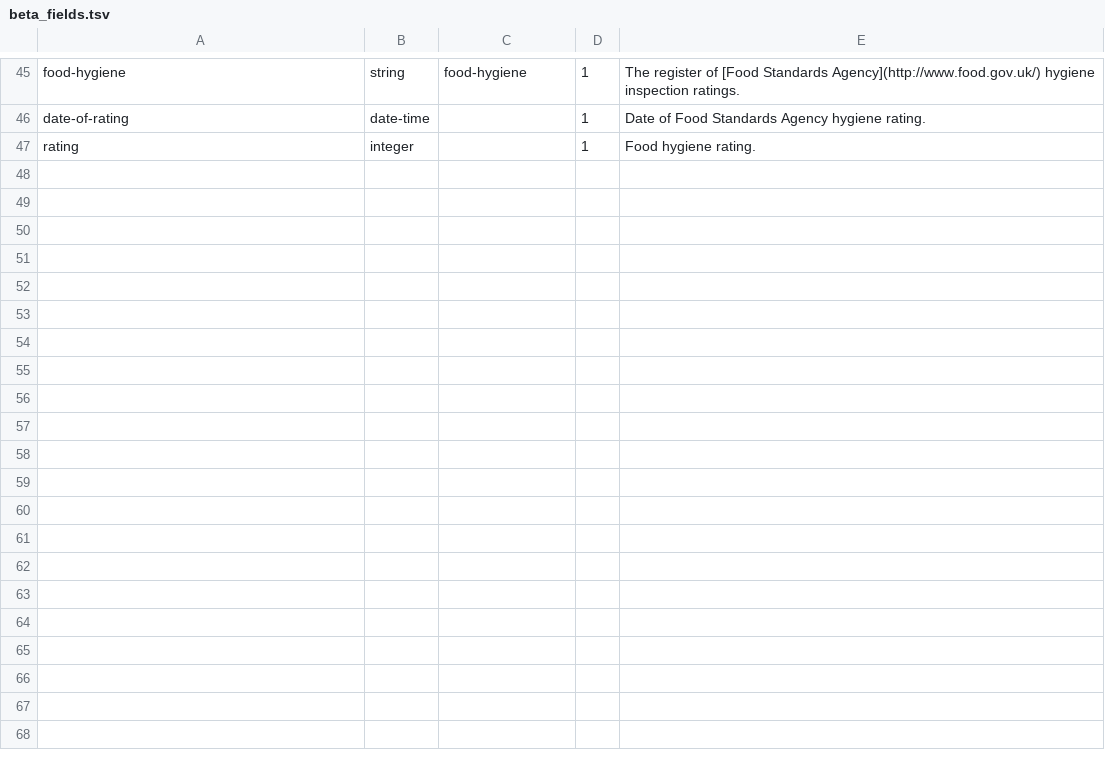
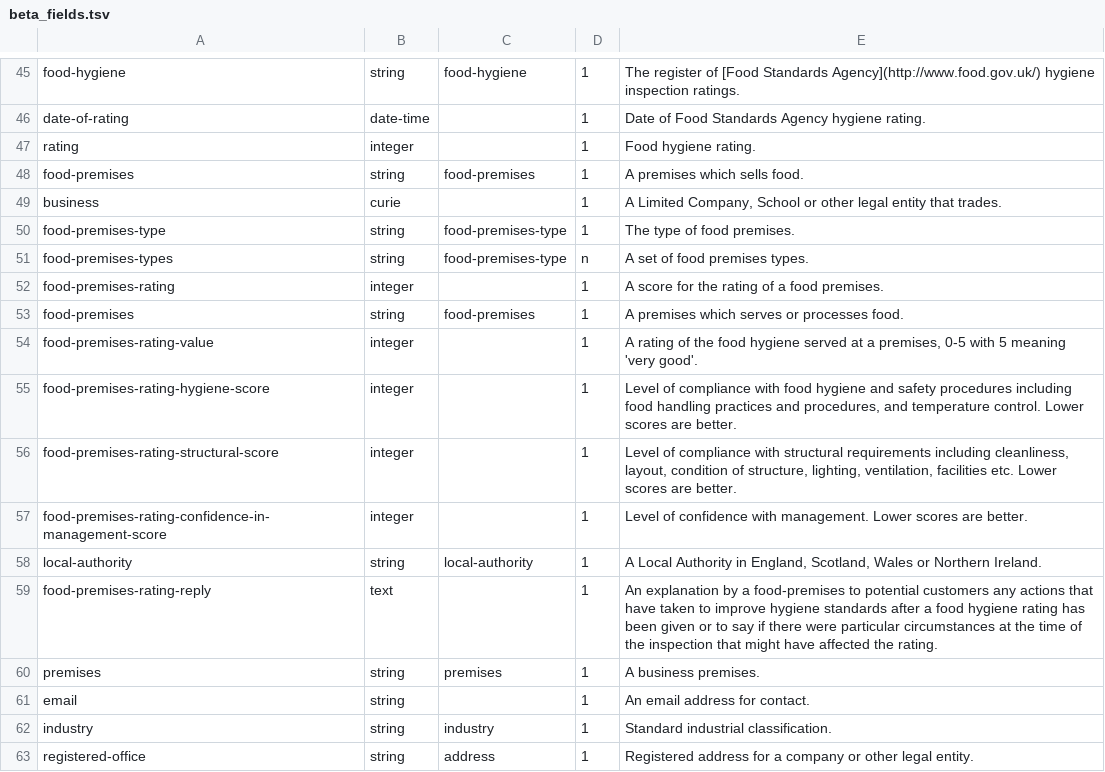
Before and after one commit to openregister/registry-data, a TSV file: data/beta_fields.tsv, drawn as a sheet; only a part is shown, gaps mark what is left out.

Commit message:
Registers and fields for FSA demo

```diff
--- a/data/beta_fields.tsv
+++ b/data/beta_fields.tsv
@@ -47 +47,17 @@ date-of-rating	date-time		1	Date of Food Standards Agency hygiene rating.
 rating	integer		1	Food hygiene rating.
+food-premises	string	food-premises	1	A premises which sells food.
+business	curie		1	A Limited Company, School or other legal entity that trades.
+food-premises-type	string	food-premises-type	1	The type of food premises.
+food-premises-types	string	food-premises-type	n	A set of food premises types.
+food-premises-rating	integer		1	A score for the rating of a food premises.
+food-premises	string	food-premises	1	A premises which serves or processes food.
+food-premises-rating-value	integer		1	A rating of the food hygiene served at a premises, 0-5 with 5 meaning 'very good'.
+food-premises-rating-hygiene-score	integer		1	Level of compliance with food hygiene and safety procedures including food handling practices and procedures, and temperature control. Lower scores are better.
+food-premises-rating-structural-score	integer		1	Level of compliance with structural requirements including cleanliness, layout, condition of structure, lighting, ventilation, facilities etc. Lower scores are better.
+food-premises-rating-confidence-in-management-score	integer		1	Level of confidence with management. Lower scores are better.
+local-authority	string	local-authority	1	A Local Authority in England, Scotland, Wales or Northern Ireland.
+food-premises-rating-reply	text		1	An explanation by a food-premises to potential customers any actions that have taken to improve hygiene standards after a food hygiene rating has been given or to say if there were particular circumstances at the time of the inspection that might have affected the rating.
+premises	string	premises	1	A business premises.
+email	string		1	An email address for contact.
+industry	string	industry	1	Standard industrial classification.
+registered-office	string	address	1	Registered address for a company or other legal entity.
```
Also changed, not shown: 1 other file.
